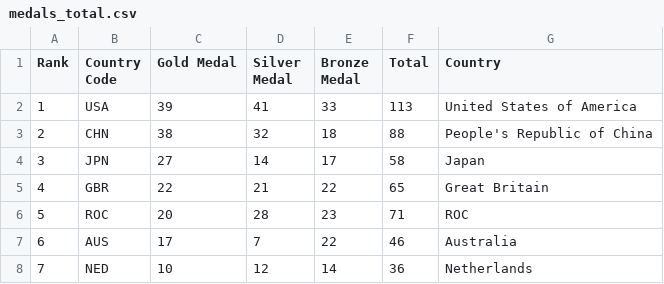
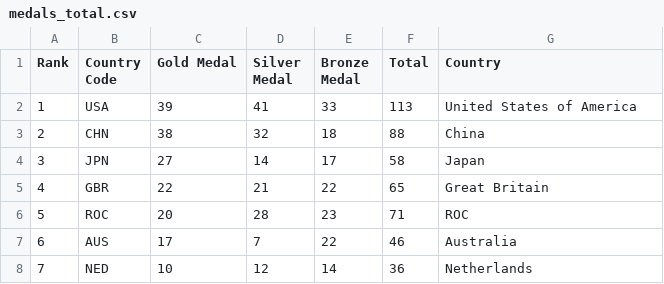
Before and after one commit to phuayy/FIT3179_A2, a CSV file: medals_total.csv, drawn as a sheet; only a part is shown.

```diff
--- a/medals_total.csv
+++ b/medals_total.csv
@@ -2,3 +2,3 @@ Rank,Country Code,Gold Medal,Silver Medal,Bronze Medal,Total,Country
 1,USA,39,41,33,113,United States of America
-2,CHN,38,32,18,88,People's Republic of China
+2,CHN,38,32,18,88,China
 3,JPN,27,14,17,58,Japan
```
Also changed, not shown: 2 other files.
